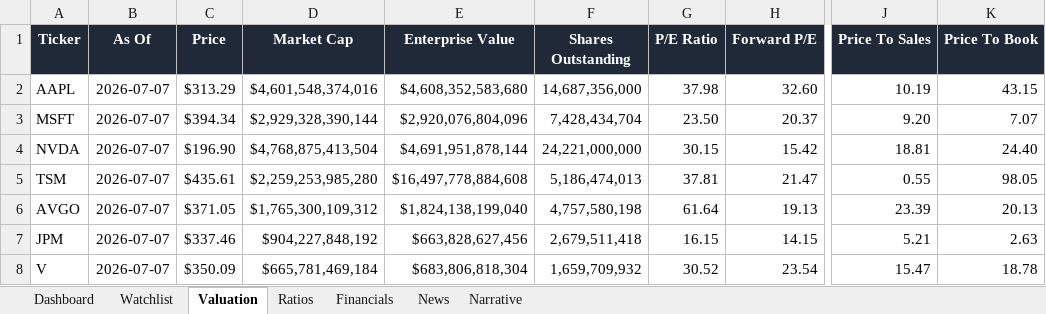
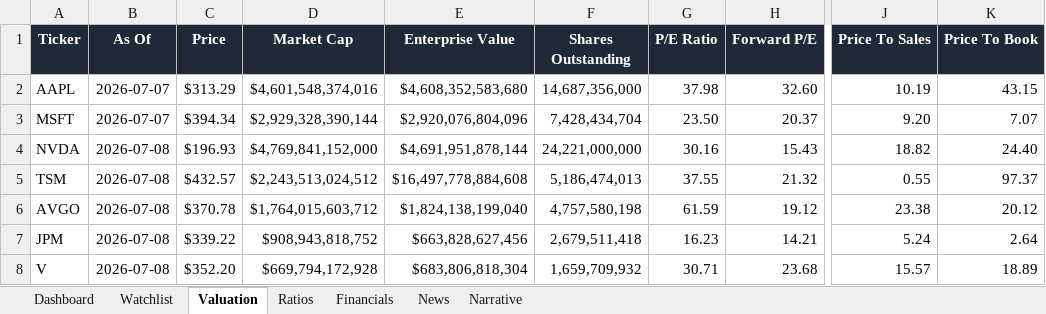
Before and after one commit to ishannair2005/Investing_Dashboard, an Excel workbook: Investment_Research_Dashboard.xlsx, sheet Valuation, drawn as a sheet; only a part is shown, gaps mark what is left out; values as stored, in another font and other column widths than the file's, no borders; table styles not drawn; the diff covers the shown part only; the diff names each change by its address in the sheet, - before the commit and + after, or states it on an @@ line.

```diff
--- a/Investment_Research_Dashboard.xlsx (sheet Valuation)
+++ b/Investment_Research_Dashboard.xlsx (sheet Valuation)
-B4:B8 (As Of): 2026-07-07
+B4:B8 (As Of): 2026-07-08
-C4 (Price): $196.90
+C4 (Price): $196.93
-D4 (Market Cap): $4,768,875,413,504
+D4 (Market Cap): $4,769,841,152,000
-G4 (P/E Ratio): 30.15
+G4 (P/E Ratio): 30.16
-H4 (Forward P/E): 15.42
+H4 (Forward P/E): 15.43
-J4 (Price To Sales): 18.81
+J4 (Price To Sales): 18.82
-C5 (Price): $435.61
+C5 (Price): $432.57
-D5 (Market Cap): $2,259,253,985,280
+D5 (Market Cap): $2,243,513,024,512
-G5 (P/E Ratio): 37.81
+G5 (P/E Ratio): 37.55
-H5 (Forward P/E): 21.47
+H5 (Forward P/E): 21.32
-K5 (Price To Book): 98.05
+K5 (Price To Book): 97.37
-C6 (Price): $371.05
+C6 (Price): $370.78
-D6 (Market Cap): $1,765,300,109,312
+D6 (Market Cap): $1,764,015,603,712
-G6 (P/E Ratio): 61.64
+G6 (P/E Ratio): 61.59
-H6 (Forward P/E): 19.13
+H6 (Forward P/E): 19.12
-J6 (Price To Sales): 23.39
+J6 (Price To Sales): 23.38
-K6 (Price To Book): 20.13
+K6 (Price To Book): 20.12
-C7 (Price): $337.46
+C7 (Price): $339.22
-D7 (Market Cap): $904,227,848,192
+D7 (Market Cap): $908,943,818,752
-G7 (P/E Ratio): 16.15
+G7 (P/E Ratio): 16.23
-H7 (Forward P/E): 14.15
+H7 (Forward P/E): 14.21
-J7 (Price To Sales): 5.21
+J7 (Price To Sales): 5.24
-K7 (Price To Book): 2.63
+K7 (Price To Book): 2.64
-C8 (Price): $350.09
+C8 (Price): $352.20
-D8 (Market Cap): $665,781,469,184
+D8 (Market Cap): $669,794,172,928
-G8 (P/E Ratio): 30.52
+G8 (P/E Ratio): 30.71
-H8 (Forward P/E): 23.54
+H8 (Forward P/E): 23.68
-J8 (Price To Sales): 15.47
+J8 (Price To Sales): 15.57
-K8 (Price To Book): 18.78
+K8 (Price To Book): 18.89
```
Also changed, not shown: 34 edited cells elsewhere in this sheet, sheet News, sheet Narrative, sheet Dashboard.
